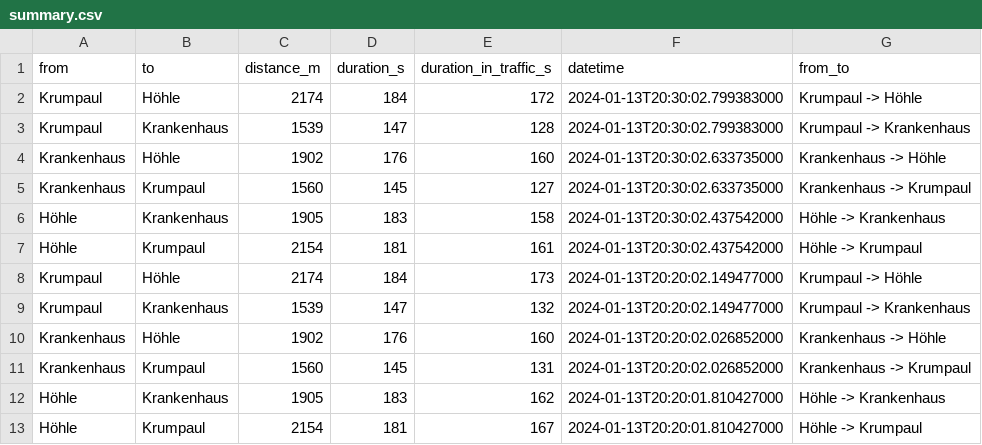
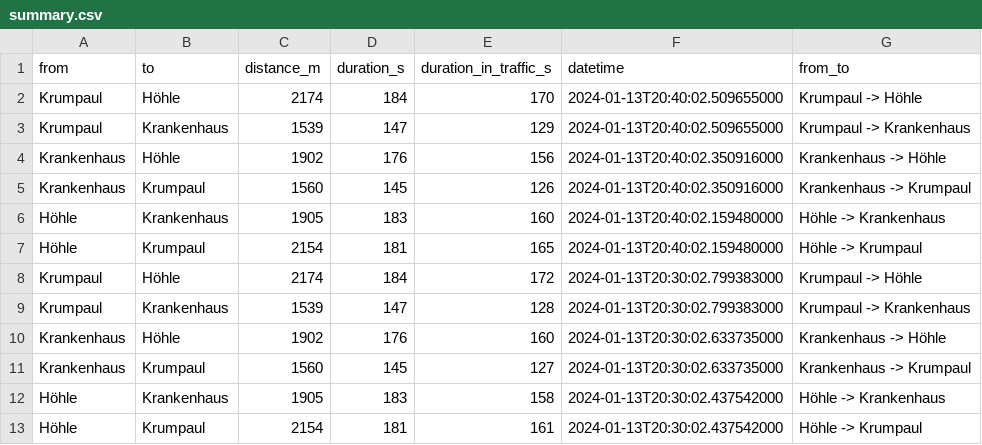
Before and after one commit to thomascamminady/traffic-balve, a CSV file: data/summary.csv, drawn as a sheet; only a part is shown; the shorter side is filled out with more unchanged rows; the diff names each change by its address in the sheet, - before the commit and + after, or states it on an @@ line.

Commit message:
Adding data at date Sat Jan 13 20:40:05 CET 2024.

```diff
--- a/data/summary.csv
+++ b/data/summary.csv
+row 2: Krumpaul | Höhle | 2174 | 184 | 170 | 2024-01-13T20:40:02.509655000 | Krumpaul -> Höhle
+row 3: Krumpaul | Krankenhaus | 1539 | 147 | 129 | 2024-01-13T20:40:02.509655000 | Krumpaul -> Krankenhaus
+row 4: Krankenhaus | Höhle | 1902 | 176 | 156 | 2024-01-13T20:40:02.350916000 | Krankenhaus -> Höhle
+row 5: Krankenhaus | Krumpaul | 1560 | 145 | 126 | 2024-01-13T20:40:02.350916000 | Krankenhaus -> Krumpaul
+row 6: Höhle | Krankenhaus | 1905 | 183 | 160 | 2024-01-13T20:40:02.159480000 | Höhle -> Krankenhaus
+row 7: Höhle | Krumpaul | 2154 | 181 | 165 | 2024-01-13T20:40:02.159480000 | Höhle -> Krumpaul
```
